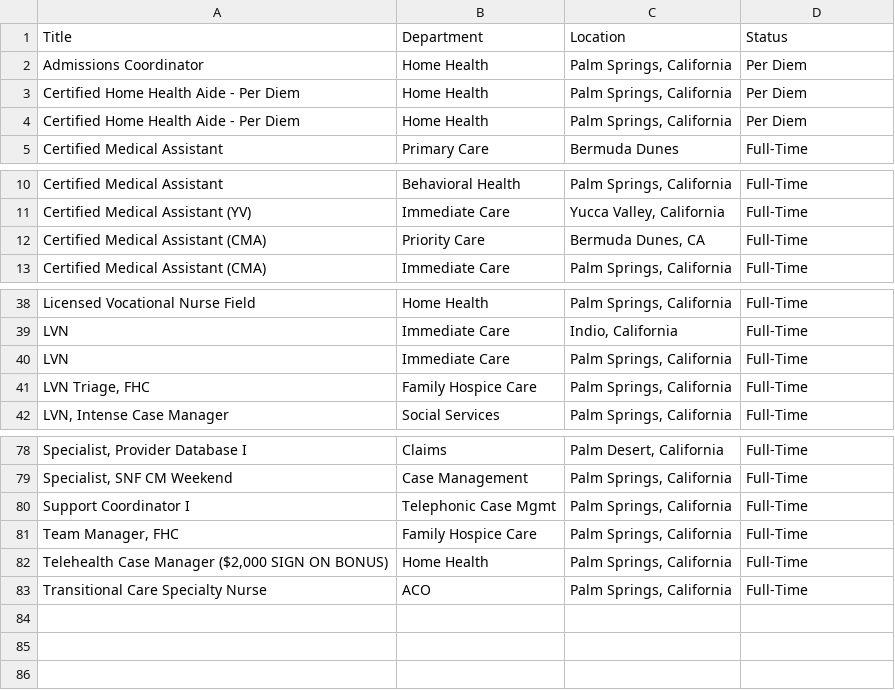
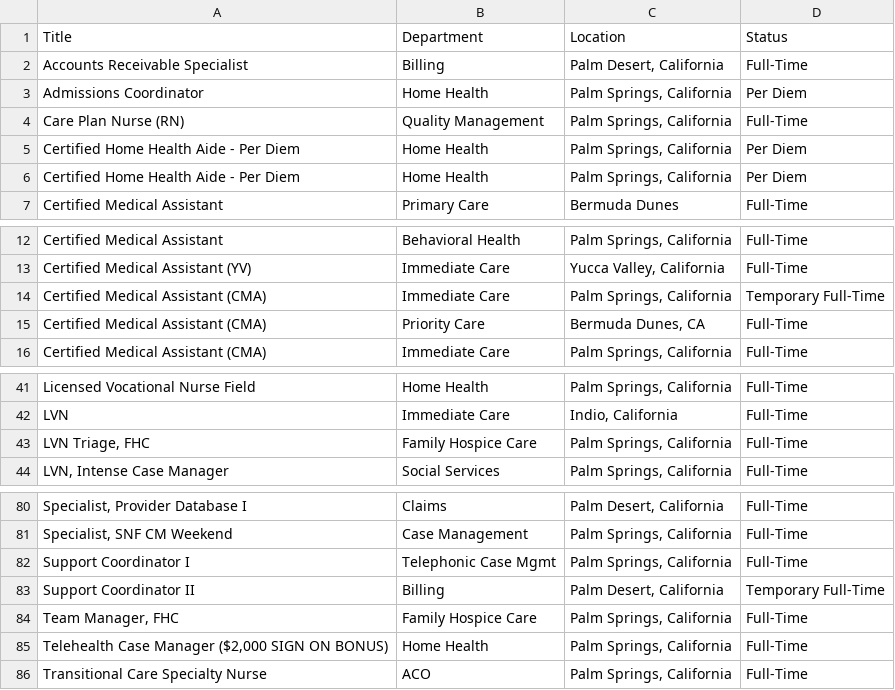
Before and after one commit to ryancheley/dohc_jobs, a CSV file: jobs.csv, drawn as a sheet; only a part is shown, gaps mark what is left out; removed rows and columns are numbered as before the commit, all else as after; the diff names each change by its address in the sheet, - before the commit and + after, or states it on an @@ line.

```diff
--- a/jobs.csv
+++ b/jobs.csv
+row 2: Accounts Receivable Specialist | Billing | Palm Desert, California | Full-Time
+row 4: Care Plan Nurse (RN) | Quality Management | Palm Springs, California | Full-Time
+row 14: Certified Medical Assistant (CMA) | Immediate Care | Palm Springs, California | Temporary Full-Time
-row 40: LVN | Immediate Care | Palm Springs, California | Full-Time
+row 83: Support Coordinator II | Billing | Palm Desert, California | Temporary Full-Time
```
